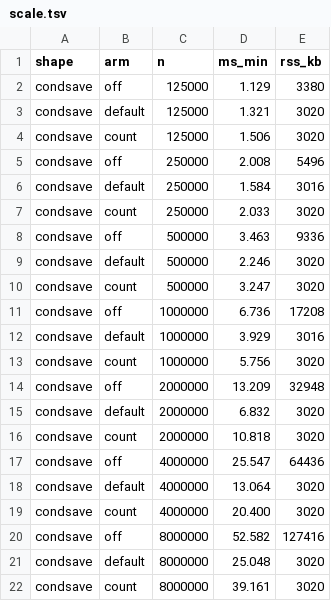
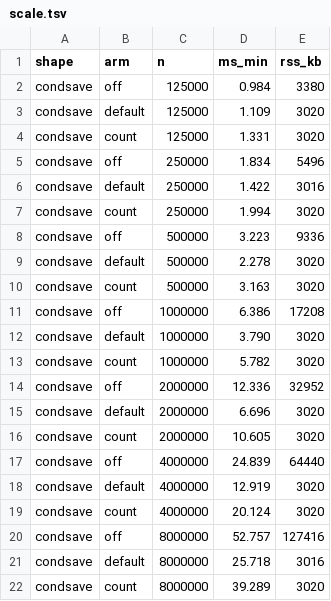
Before and after one commit to alphayangyang/extC, a TSV file: bench/memstudy/out/scale.tsv, drawn as a sheet.

Commit message:
bench：给三张图补「公平基线」臂，pause 计量改用 pin+重复
论文复审时发现跨语言对照的 C++ 臂是稻草人：`promote`/`sizeratio`/`cycleratio` 的
naive 臂把垃圾留给一个它们没有的收集器（实测 `new=200004` 对 `delete=4`），
于是 extC 的"快 2.4×、省 40× 内存"其实是在和不回收的实现比。

- `bench/gc/v2/src/{promote,sizeratio,chase,cycleratio}.cpp`：新增 `*_FAIR` 宏，
  走与既有 `*_CAREFUL` 同一条显式释放路径（每轮 delete / 断环），并用只写不读的
  `g_freeSink` 防止 `g++ -O2` 把 new/delete 对消；stdout 与原臂逐字节相同。
  cycleratio 的 fair 与 careful 同体（两条宏名），因为 run.sh 用 CAREFUL 建那一个臂。
- `bench/memstudy/run.sh` 的 `do_pause()`：从"直接跑二进制、不 pin、跑一次"改成
  `mrun --pin` + `PAUSE_REPS`（默认 3），每次的 `.err` 存 `r<k>` 后缀，同时保留
  单文件名副本；论文里"最长暂停 85 µs"正是这条没有 pin、没有重复的路径量出来的。
- `bench/app/RESULTS.md`、`bench/memstudy/out/scale.tsv`：重跑产物。

判据不变（四臂 checksum 逐字节相同）；论文侧的表与图由这些数据重生成。

```diff
--- a/bench/memstudy/out/scale.tsv
+++ b/bench/memstudy/out/scale.tsv
@@ -1,22 +1,22 @@
 shape	arm	n	ms_min	rss_kb
-condsave	off	125000	1.129	3380
-condsave	default	125000	1.321	3020
-condsave	count	125000	1.506	3020
-condsave	off	250000	2.008	5496
-condsave	default	250000	1.584	3016
-condsave	count	250000	2.033	3020
-condsave	off	500000	3.463	9336
-condsave	default	500000	2.246	3020
-condsave	count	500000	3.247	3020
-condsave	off	1000000	6.736	17208
-condsave	default	1000000	3.929	3016
-condsave	count	1000000	5.756	3020
-condsave	off	2000000	13.209	32948
-condsave	default	2000000	6.832	3020
-condsave	count	2000000	10.818	3020
-condsave	off	4000000	25.547	64436
-condsave	default	4000000	13.064	3020
-condsave	count	4000000	20.400	3020
-condsave	off	8000000	52.582	127416
-condsave	default	8000000	25.048	3020
-condsave	count	8000000	39.161	3020
+condsave	off	125000	0.984	3380
+condsave	default	125000	1.109	3020
+condsave	count	125000	1.331	3020
+condsave	off	250000	1.834	5496
+condsave	default	250000	1.422	3016
+condsave	count	250000	1.994	3020
+condsave	off	500000	3.223	9336
+condsave	default	500000	2.278	3020
+condsave	count	500000	3.163	3020
+condsave	off	1000000	6.386	17208
+condsave	default	1000000	3.790	3020
+condsave	count	1000000	5.782	3020
+condsave	off	2000000	12.336	32952
+condsave	default	2000000	6.696	3020
+condsave	count	2000000	10.605	3020
+condsave	off	4000000	24.839	64440
+condsave	default	4000000	12.919	3020
+condsave	count	4000000	20.124	3020
+condsave	off	8000000	52.757	127416
+condsave	default	8000000	25.718	3016
+condsave	count	8000000	39.289	3020
```
Also changed, not shown: 5 other files.
